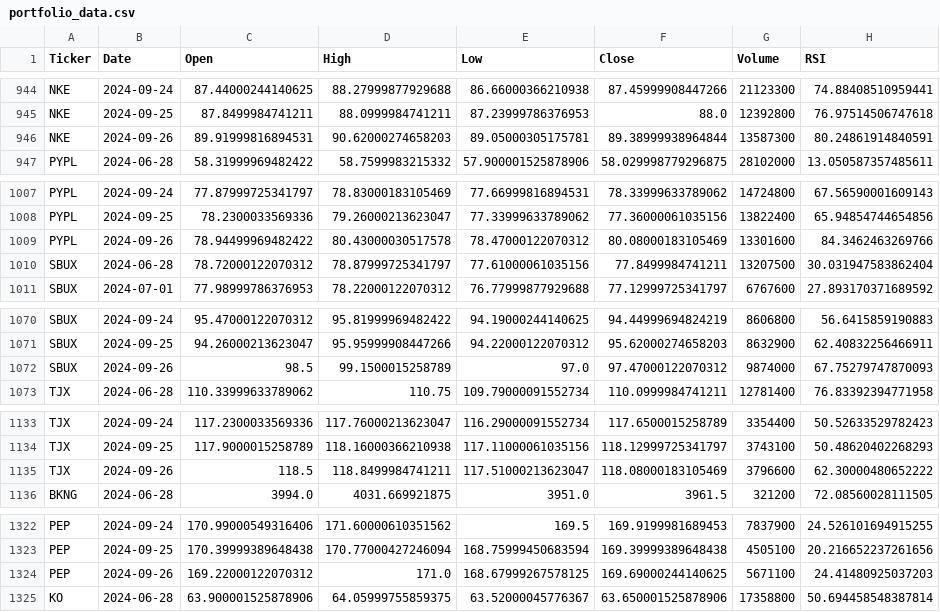
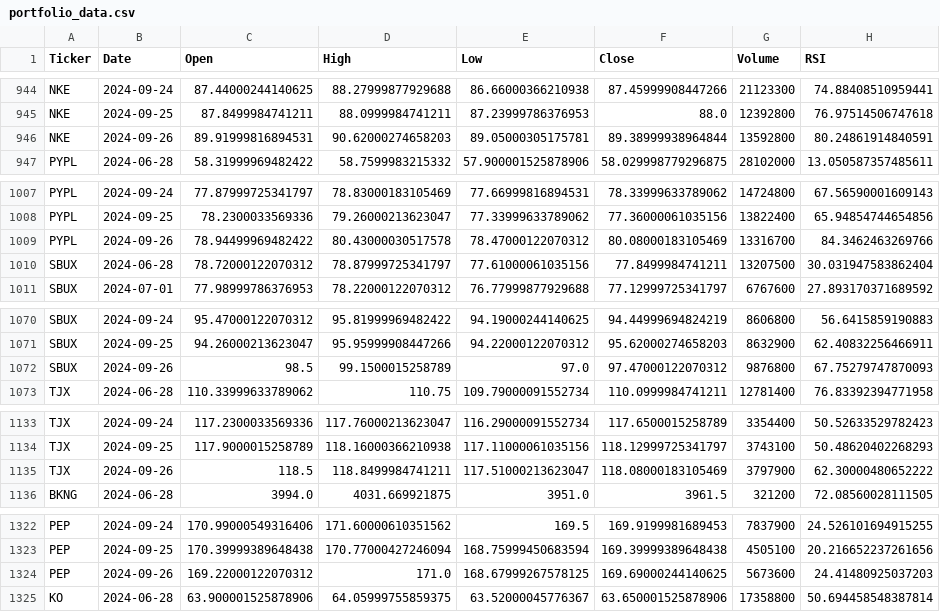
Before and after one commit to vepaan/Quantitative-Momentum-Strategy, a CSV file: data/processed_data/portfolio_data.csv, drawn as a sheet; only a part is shown, gaps mark what is left out; the diff covers the shown part only.

```diff
--- a/data/processed_data/portfolio_data.csv
+++ b/data/processed_data/portfolio_data.csv
@@ -945,3 +945,3 @@ NKE,2024-09-24,87.44000244140625,88.27999877929688,86.66000366210938,87.45999908
 NKE,2024-09-25,87.8499984741211,88.0999984741211,87.23999786376953,88.0,12392800,76.97514506747618
-NKE,2024-09-26,89.91999816894531,90.62000274658203,89.05000305175781,89.38999938964844,13587300,80.24861914840591
+NKE,2024-09-26,89.91999816894531,90.62000274658203,89.05000305175781,89.38999938964844,13592800,80.24861914840591
 PYPL,2024-06-28,58.31999969482422,58.7599983215332,57.900001525878906,58.029998779296875,28102000,13.050587357485611
@@ -1008,3 +1008,3 @@ PYPL,2024-09-24,77.87999725341797,78.83000183105469,77.66999816894531,78.3399963
 PYPL,2024-09-25,78.2300033569336,79.26000213623047,77.33999633789062,77.36000061035156,13822400,65.94854744654856
-PYPL,2024-09-26,78.94499969482422,80.43000030517578,78.47000122070312,80.08000183105469,13301600,84.3462463269766
+PYPL,2024-09-26,78.94499969482422,80.43000030517578,78.47000122070312,80.08000183105469,13316700,84.3462463269766
 SBUX,2024-06-28,78.72000122070312,78.87999725341797,77.61000061035156,77.8499984741211,13207500,30.031947583862404
@@ -1071,3 +1071,3 @@ SBUX,2024-09-24,95.47000122070312,95.81999969482422,94.19000244140625,94.4499969
 SBUX,2024-09-25,94.26000213623047,95.95999908447266,94.22000122070312,95.62000274658203,8632900,62.40832256466911
-SBUX,2024-09-26,98.5,99.1500015258789,97.0,97.47000122070312,9874000,67.75279747870093
+SBUX,2024-09-26,98.5,99.1500015258789,97.0,97.47000122070312,9876800,67.75279747870093
 TJX,2024-06-28,110.33999633789062,110.75,109.79000091552734,110.0999984741211,12781400,76.83392394771958
@@ -1134,3 +1134,3 @@ TJX,2024-09-24,117.2300033569336,117.76000213623047,116.29000091552734,117.65000
 TJX,2024-09-25,117.9000015258789,118.16000366210938,117.11000061035156,118.12999725341797,3743100,50.48620402268293
-TJX,2024-09-26,118.5,118.8499984741211,117.51000213623047,118.08000183105469,3796600,62.30000480652222
+TJX,2024-09-26,118.5,118.8499984741211,117.51000213623047,118.08000183105469,3797900,62.30000480652222
 BKNG,2024-06-28,3994.0,4031.669921875,3951.0,3961.5,321200,72.08560028111505
@@ -1323,3 +1323,3 @@ PEP,2024-09-24,170.99000549316406,171.60000610351562,169.5,169.9199981689453,783
 PEP,2024-09-25,170.39999389648438,170.77000427246094,168.75999450683594,169.39999389648438,4505100,20.216652237261656
-PEP,2024-09-26,169.22000122070312,171.0,168.67999267578125,169.69000244140625,5671100,24.41480925037203
+PEP,2024-09-26,169.22000122070312,171.0,168.67999267578125,169.69000244140625,5673600,24.41480925037203
 KO,2024-06-28,63.900001525878906,64.05999755859375,63.52000045776367,63.650001525878906,17358800,50.694458548387814
```
Also changed, not shown: 72 edited cells elsewhere in this file, 8 other files.
